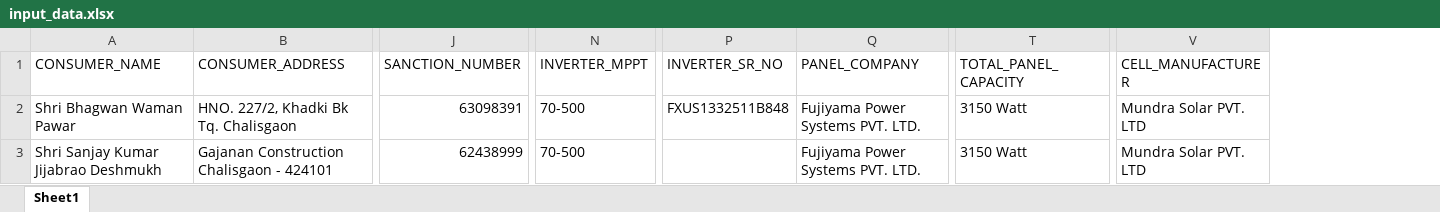
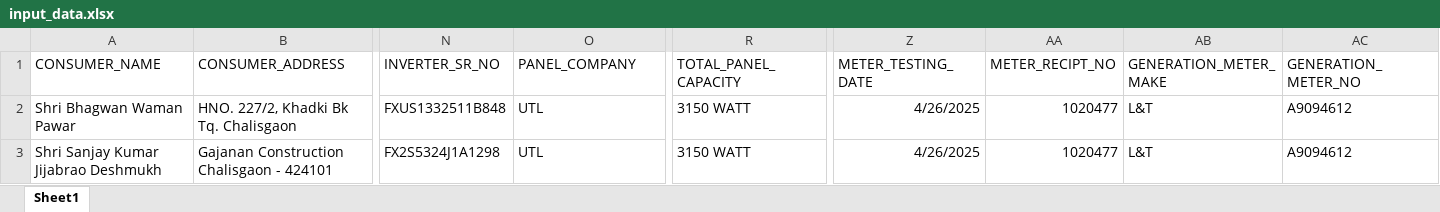
Before and after one commit to Dharm3438/Autofill, an Excel workbook: input_data.xlsx, sheet Sheet1, drawn as a sheet; only a part is shown, gaps mark what is left out; values as stored, in another font and other column widths than the file's, no borders; removed rows and columns are numbered as before the commit, all else as after; the diff names each change by its address in the sheet, - before the commit and + after, or states it on an @@ line.

Commit message:
Added Meter Testing Document and updated other docs

```diff
--- a/input_data.xlsx (sheet Sheet1)
+++ b/input_data.xlsx (sheet Sheet1)
-column J (SANCTION_NUMBER), rows 2-3: 63098391 | 62438999
-column N (INVERTER_MPPT), rows 2-3: 70-500 | 70-500
-column V (CELL_MANUFACTURER), rows 2-3: Mundra Solar PVT. LTD | Mundra Solar PVT. LTD
+column Z (METER_TESTING_DATE), rows 2-3: 4/26/2025 | 4/26/2025
+column AA (METER_RECIPT_NO), rows 2-3: 1020477 | 1020477
+column AB (GENERATION_METER_MAKE), rows 2-3: L&T | L&T
+column AC (GENERATION_METER_NO), rows 2-3: A9094612 | A9094612
-O2:O3 (PANEL_COMPANY): Fujiyama Power Systems PVT. LTD.
+O2:O3 (PANEL_COMPANY): UTL
-R2:R3 (TOTAL_PANEL_CAPACITY): 3150 Watt
+R2:R3 (TOTAL_PANEL_CAPACITY): 3150 WATT
-N3 (INVERTER_SR_NO): (empty)
+N3 (INVERTER_SR_NO): FX2S5324J1A1298
```
Also changed, not shown: 19 other files.
